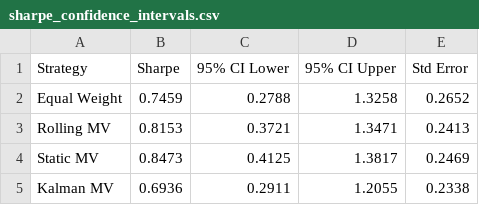
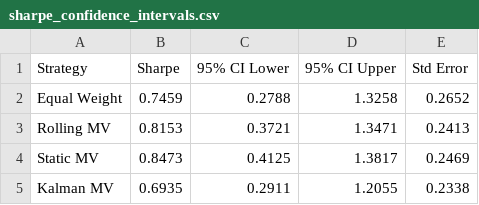
Before and after one commit to krishtanwar458/kalman-portfolio, a CSV file: results/sharpe_confidence_intervals.csv, drawn as a sheet.

```diff
--- a/results/sharpe_confidence_intervals.csv
+++ b/results/sharpe_confidence_intervals.csv
@@ -4,2 +4,2 @@ Rolling MV,0.8153,0.3721,1.3471,0.2413
 Static MV,0.8473,0.4125,1.3817,0.2469
-Kalman MV,0.6936,0.2911,1.2055,0.2338
+Kalman MV,0.6935,0.2911,1.2055,0.2338
```
Also changed, not shown: results/diebold_mariano_results.csv, results/metrics_full.csv, 9 other files.
